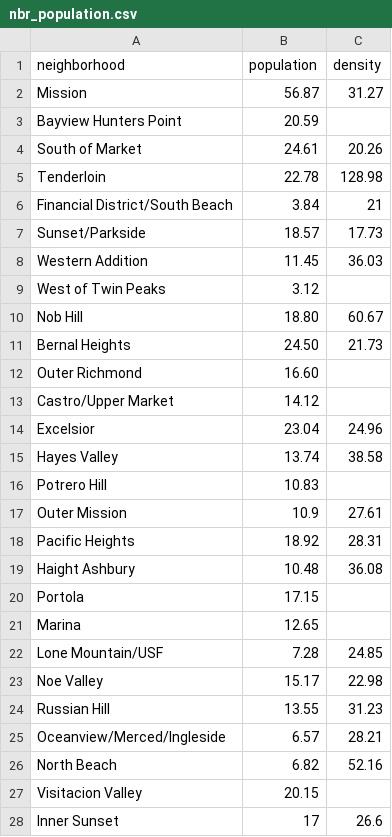
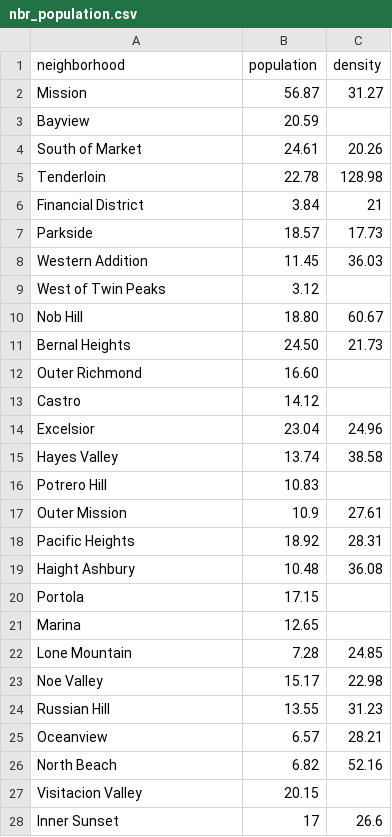
Before and after one commit to vivekg-cmu/Park-Safe, a CSV file: filtered_data/nbr_population.csv, drawn as a sheet; only a part is shown; the diff covers the shown part only.

Commit message:
neighborhood corrected using co-ordinates

```diff
--- a/filtered_data/nbr_population.csv
+++ b/filtered_data/nbr_population.csv
@@ -2,7 +2,7 @@ neighborhood,population,density
 Mission,56.87,31.27
-Bayview Hunters Point,20.59,
+Bayview,20.59,
 South of Market,24.61,20.26
 Tenderloin,22.78,128.98
-Financial District/South Beach,3.84,21
-Sunset/Parkside,18.57,17.73
+Financial District,3.84,21
+Parkside,18.57,17.73
 Western Addition,11.45,36.03
@@ -12,3 +12,3 @@ Bernal Heights,24.50,21.73
 Outer Richmond,16.60,
-Castro/Upper Market,14.12,
+Castro,14.12,
 Excelsior,23.04,24.96
@@ -21,6 +21,6 @@ Portola,17.15,
 Marina,12.65,
-Lone Mountain/USF,7.28,24.85
+Lone Mountain,7.28,24.85
 Noe Valley,15.17,22.98
 Russian Hill,13.55,31.23
-Oceanview/Merced/Ingleside,6.57,28.21
+Oceanview,6.57,28.21
 North Beach,6.82,52.16
```
Also changed, not shown: 78 added rows and 1 edited cell elsewhere in this file, 4 other files.
